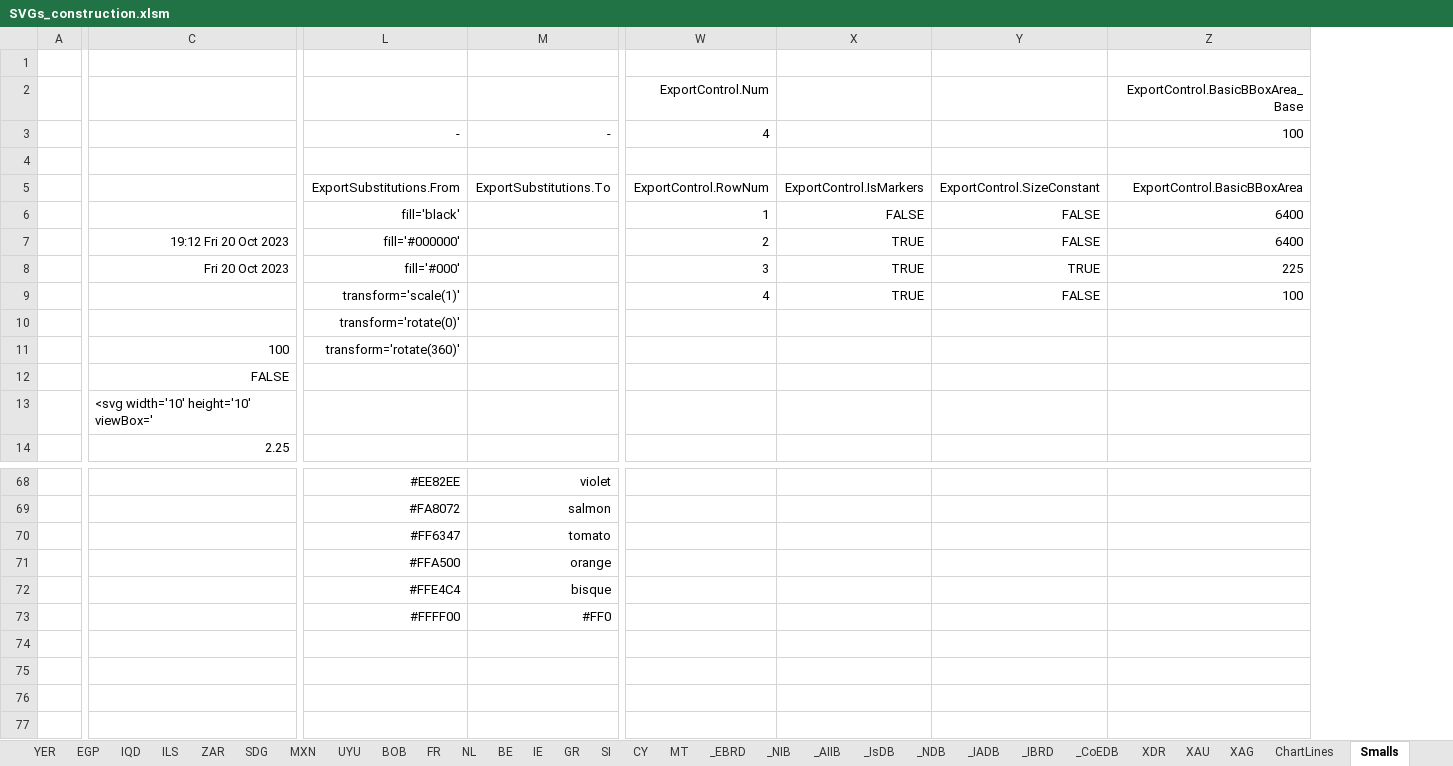
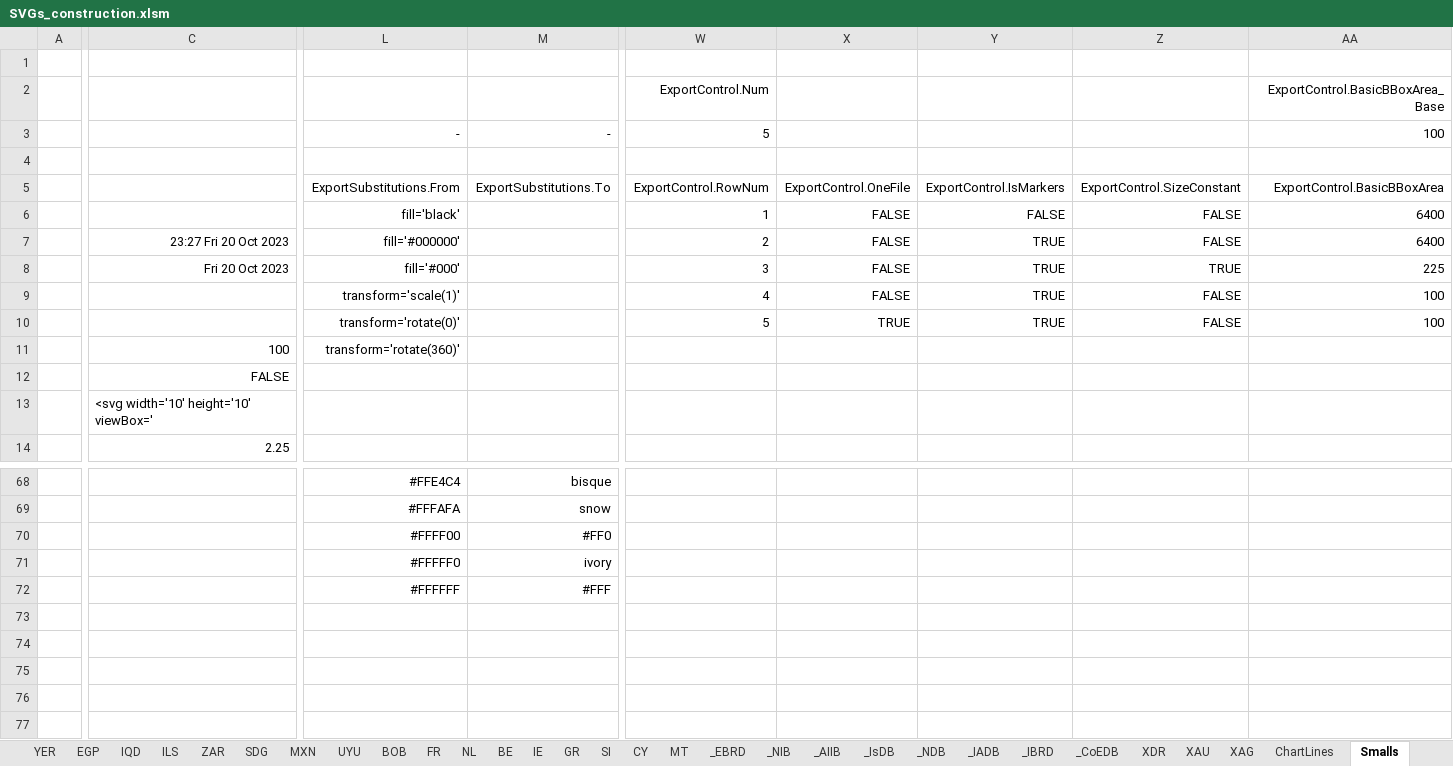
Before and after one commit to jdaw1/chart_markers, an Excel workbook: Construction/SVGs_construction.xlsm, sheet Smalls, drawn as a sheet; only a part is shown, gaps mark what is left out; values as stored, in another font and other column widths than the file's, no borders; charts and pictures not drawn; removed rows and columns are numbered as before the commit, all else as after; rows hold the shown columns only; the diff covers the shown part only; the diff names each change by its address in the sheet, - before the commit and + after, or states it on an @@ line.

```diff
--- a/Construction/SVGs_construction.xlsm (sheet Smalls)
+++ b/Construction/SVGs_construction.xlsm (sheet Smalls)
+column X, rows 5-10: ExportControl.OneFile | FALSE | FALSE | FALSE | FALSE | TRUE
-W3 (ExportControl.Num): 4
+W3 (ExportControl.Num): 5
-C7: 19:12 Fri 20 Oct 2023
+C7: 23:27 Fri 20 Oct 2023
-W10 (ExportControl.Num): (empty)
+W10 (ExportControl.Num): 5
-Y10: (empty)
+Y10: TRUE
-Z10: (empty)
+Z10: FALSE
-AA10 (ExportControl.BasicBBoxArea_Base): (empty)
+AA10 (ExportControl.BasicBBoxArea_Base): 100
-L68: #EE82EE
+L68: #FFE4C4
-M68: violet
+M68: bisque
-L69: #FA8072
+L69: #FFFAFA
-M69: salmon
+M69: snow
-L70: #FF6347
+L70: #FFFF00
-M70: tomato
+M70: #FF0
-L71: #FFA500
+L71: #FFFFF0
-M71: orange
+M71: ivory
-L72: #FFE4C4
+L72: #FFFFFF
-M72: bisque
+M72: #FFF
-row 73:  |  | #FFFF00 | #FF0
+row 73: (empty)
```
Also changed, not shown: 64 edited cells elsewhere in this sheet, sheet Simples, formulas that keep their value, charts or pictures, 4 other files.
